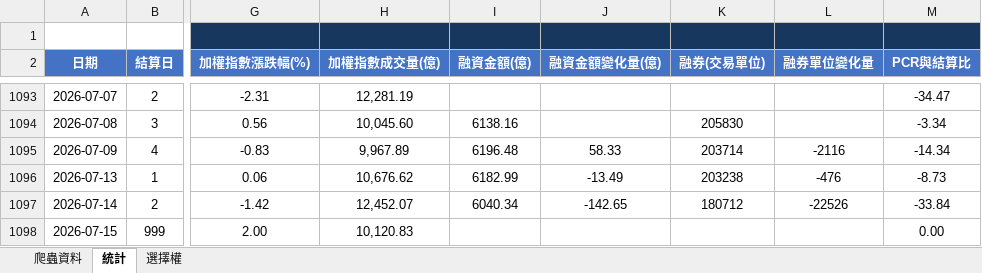
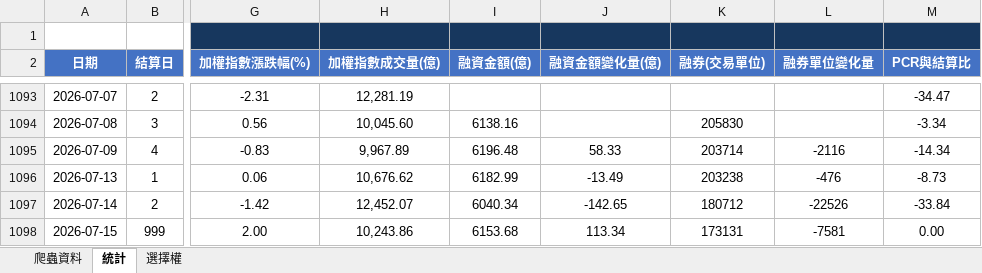
Before and after one commit to Andrew810523/taifex-data, an Excel workbook: 籌碼資料.xlsx, sheet 統計, drawn as a sheet; only a part is shown, gaps mark what is left out; values as stored, in another font and other column widths than the file's, no borders; the diff names each change by its address in the sheet, - before the commit and + after, or states it on an @@ line.

```diff
--- a/籌碼資料.xlsx (sheet 統計)
+++ b/籌碼資料.xlsx (sheet 統計)
-H1098 (加權指數成交量(億)): 10,120.83
+H1098 (加權指數成交量(億)): 10,243.86
-I1098 (融資金額(億)): (empty)
+I1098 (融資金額(億)): 6153.68
-J1098 (融資金額變化量(億)): (empty)
+J1098 (融資金額變化量(億)): 113.34
-K1098 (融券(交易單位)): (empty)
+K1098 (融券(交易單位)): 173131
-L1098 (融券單位變化量): (empty)
+L1098 (融券單位變化量): -7581
```
Also changed, not shown: sheet 爬蟲資料, 3 other files.
